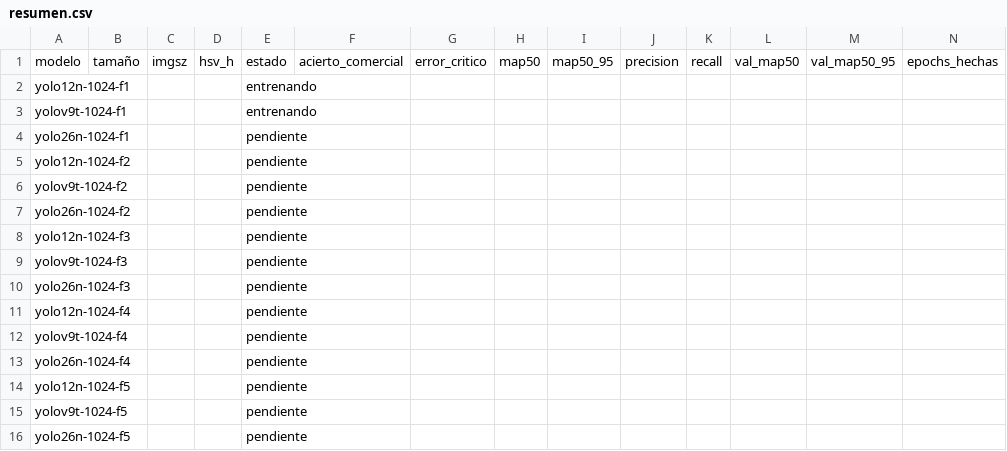
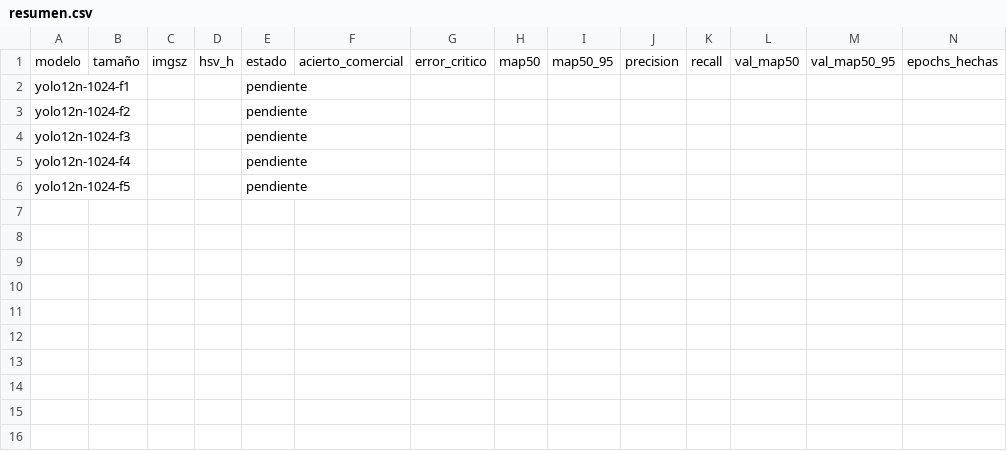
Before and after one commit to Jairocustodio-jc/DatasetFresas, a CSV file: benchmark/cv5_11lotes/resumen.csv, drawn as a sheet; only a part is shown; rows hold the shown columns only; the diff names each change by its address in the sheet, - before the commit and + after, or states it on an @@ line.

Commit message:
Benchmark cv5_11lotes: 04/11 04:02

```diff
--- a/benchmark/cv5_11lotes/resumen.csv
+++ b/benchmark/cv5_11lotes/resumen.csv
-E2: entrenando
+E2: pendiente
-row 3: yolov9t-1024-f1 |  |  |  | entrenando
-row 4: yolo26n-1024-f1 |  |  |  | pendiente
-row 6: yolov9t-1024-f2 |  |  |  | pendiente
-row 7: yolo26n-1024-f2 |  |  |  | pendiente
-row 9: yolov9t-1024-f3 |  |  |  | pendiente
-row 10: yolo26n-1024-f3 |  |  |  | pendiente
-row 12: yolov9t-1024-f4 |  |  |  | pendiente
-row 13: yolo26n-1024-f4 |  |  |  | pendiente
-row 15: yolov9t-1024-f5 |  |  |  | pendiente
-row 16: yolo26n-1024-f5 |  |  |  | pendiente
```
Also changed, not shown: 2 other files.
